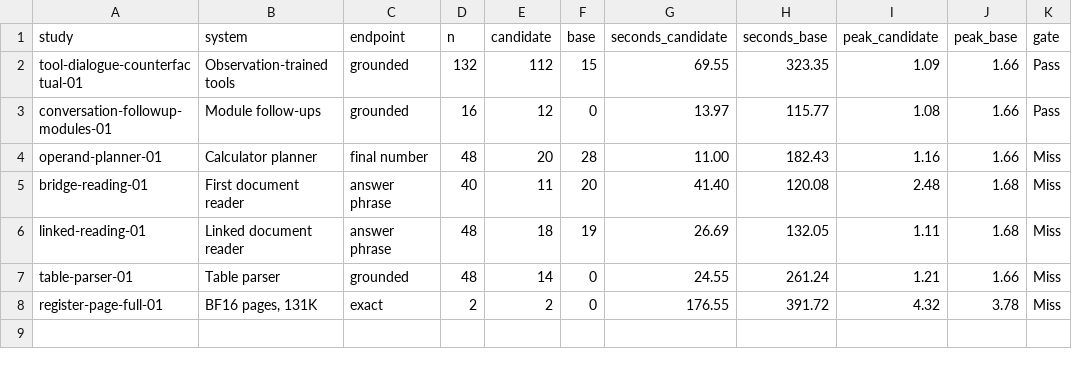
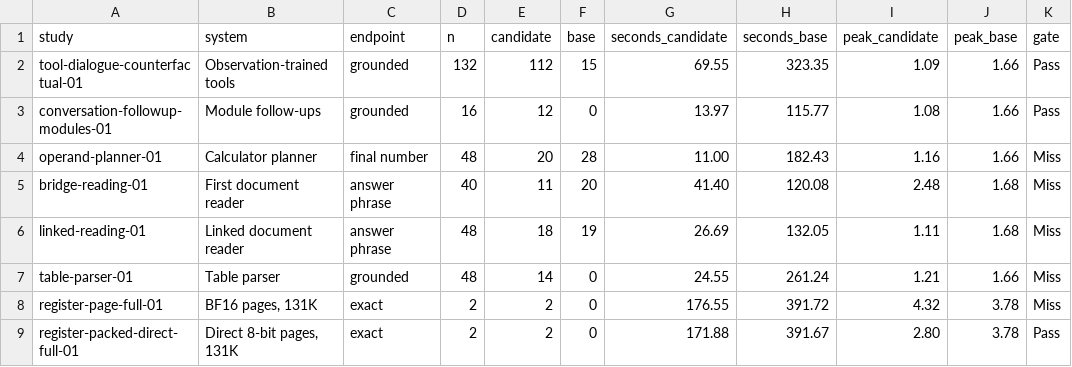
Before and after one commit to lukifer23/LoopQwen-MLX, a CSV file: paper/system-comparisons.csv, drawn as a sheet.

```diff
--- a/paper/system-comparisons.csv
+++ b/paper/system-comparisons.csv
@@ -8 +8,2 @@ table-parser-01,Table parser,grounded,48,14,0,24.55,261.24,1.21,1.66,Miss
 register-page-full-01,"BF16 pages, 131K",exact,2,2,0,176.55,391.72,4.32,3.78,Miss
+register-packed-direct-full-01,"Direct 8-bit pages, 131K",exact,2,2,0,171.88,391.67,2.80,3.78,Pass
```
Also changed, not shown: paper/prefill-resource-comparisons.csv, paper/registry-index.csv, 8 other files.
